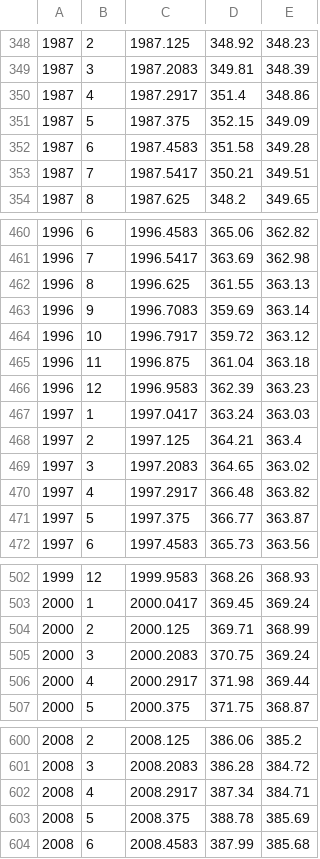
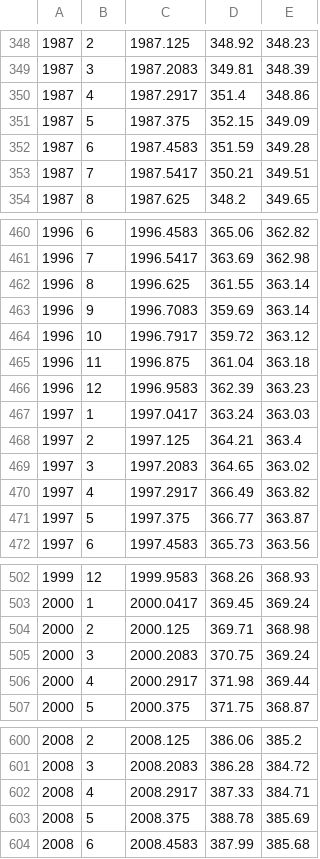
Before and after one commit to peterantonarosjr/GlobalWarming, a CSV file: co2_mm_mlo.csv, drawn as a sheet; only a part is shown, gaps mark what is left out; the diff covers the shown part only.

```diff
--- a/co2_mm_mlo.csv
+++ b/co2_mm_mlo.csv
@@ -351,3 +351,3 @@
 1987,5,1987.375,352.15,349.09
-1987,6,1987.4583,351.58,349.28
+1987,6,1987.4583,351.59,349.28
 1987,7,1987.5417,350.21,349.51
@@ -461,3 +461,3 @@
 1996,7,1996.5417,363.69,362.98
-1996,8,1996.625,361.55,363.13
+1996,8,1996.625,361.55,363.14
 1996,9,1996.7083,359.69,363.14
@@ -469,3 +469,3 @@
 1997,3,1997.2083,364.65,363.02
-1997,4,1997.2917,366.48,363.82
+1997,4,1997.2917,366.49,363.82
 1997,5,1997.375,366.77,363.87
@@ -503,3 +503,3 @@
 2000,1,2000.0417,369.45,369.24
-2000,2,2000.125,369.71,368.99
+2000,2,2000.125,369.71,368.98
 2000,3,2000.2083,370.75,369.24
@@ -601,3 +601,3 @@
 2008,3,2008.2083,386.28,384.72
-2008,4,2008.2917,387.34,384.71
+2008,4,2008.2917,387.33,384.71
 2008,5,2008.375,388.78,385.69
```
Also changed, not shown: 1 added row and 33 edited cells elsewhere in this file, co2_annmean_mlo.csv.
